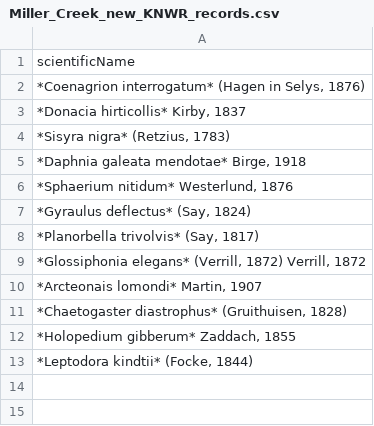
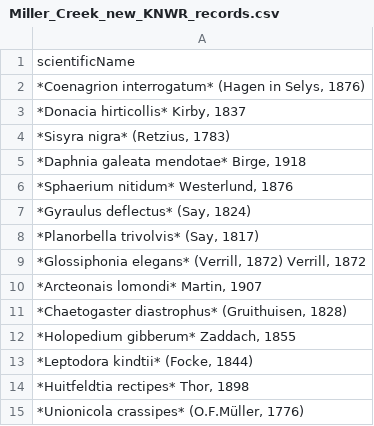
Before and after one commit to Alaska-Entomological-Society/AKES_Newsletter, a CSV file: 2022/01/Miller_Creek_new_KNWR_records.csv, drawn as a sheet; the diff names each change by its address in the sheet, - before the commit and + after, or states it on an @@ line.

Commit message:
Add two occurrence records

```diff
--- a/2022/01/Miller_Creek_new_KNWR_records.csv
+++ b/2022/01/Miller_Creek_new_KNWR_records.csv
+row 14: *Huitfeldtia rectipes* Thor, 1898
+row 15: *Unionicola crassipes* (O.F.Müller, 1776)
```
